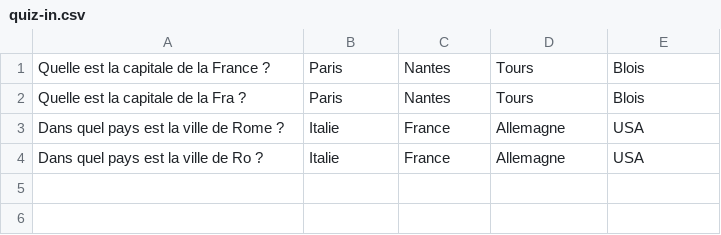
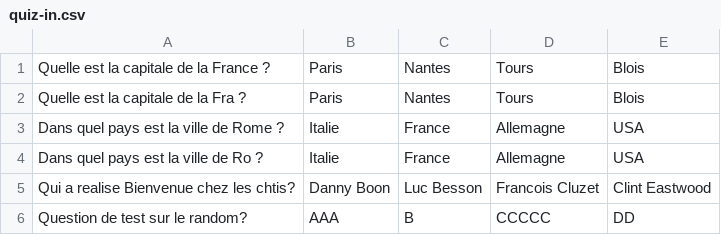
Before and after one commit to masters-info-nantes/quiz-in, a CSV file: server/quiz-in.csv, drawn as a sheet; the diff names each change by its address in the sheet, - before the commit and + after, or states it on an @@ line.

```diff
--- a/server/quiz-in.csv
+++ b/server/quiz-in.csv
+row 5: Qui a realise Bienvenue chez les chtis? | Danny Boon | Luc Besson | Francois Cluzet | Clint Eastwood
+row 6: Question de test sur le random? | AAA | B | CCCCC | DD
```
Also changed, not shown: 6 other files.
